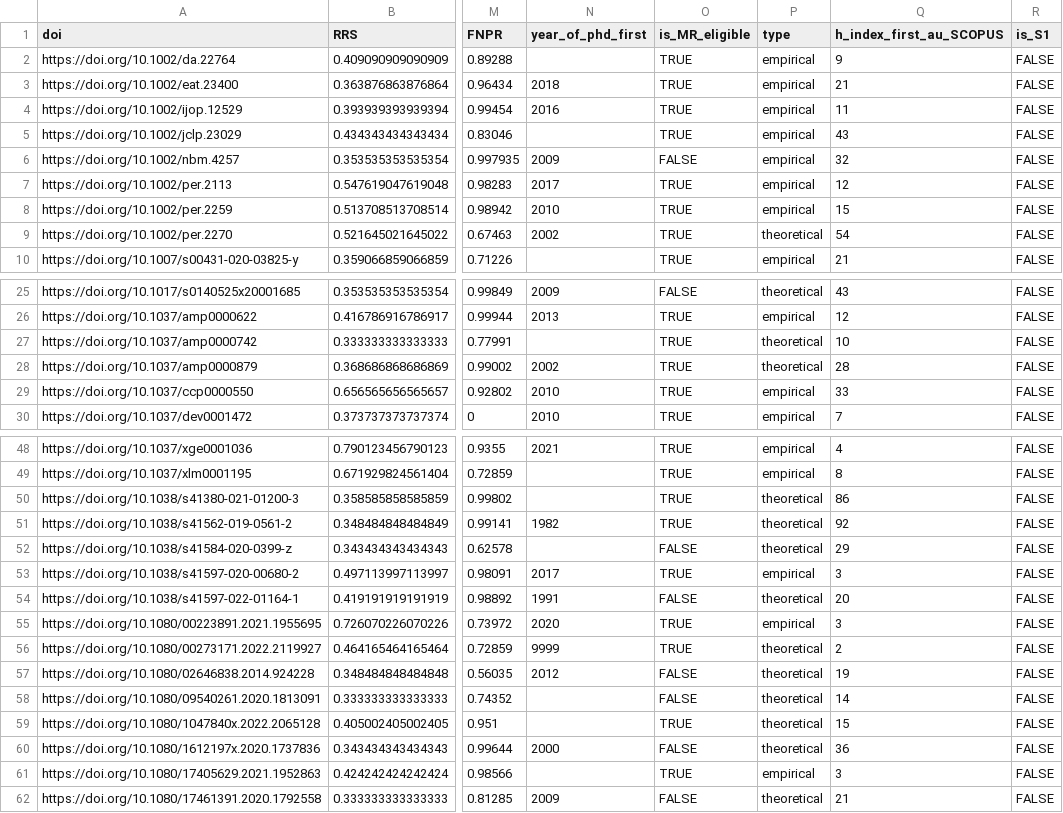
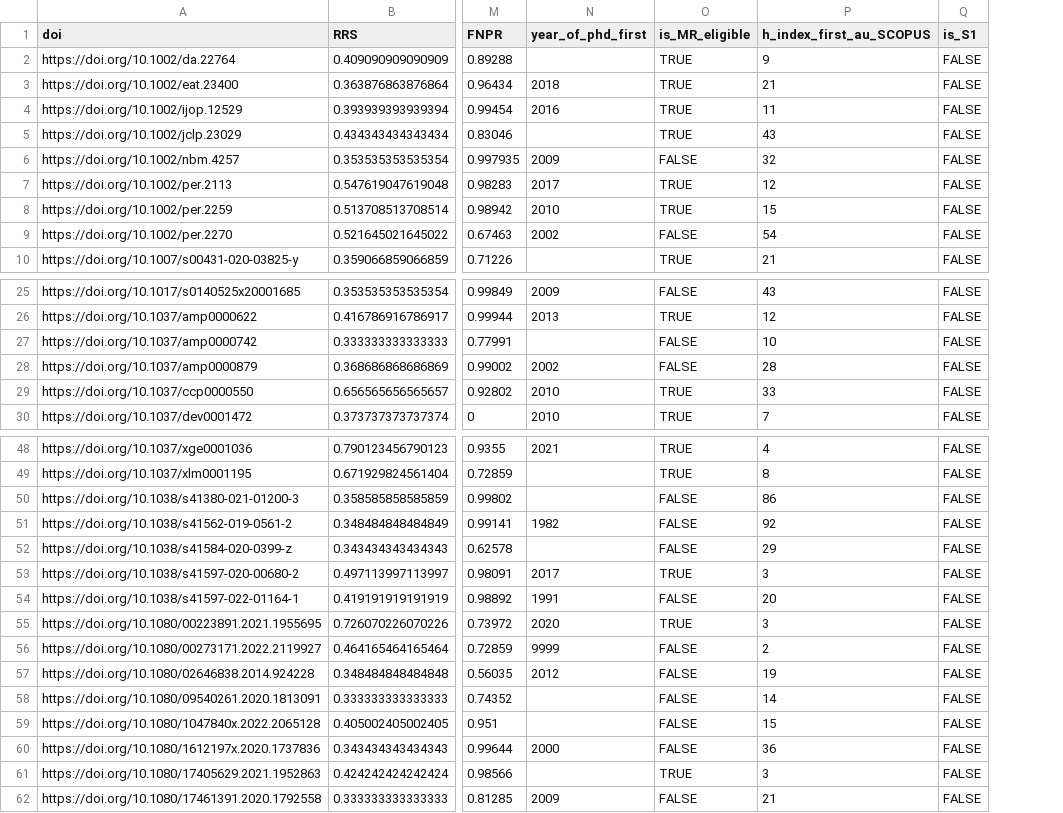
Before and after one commit to nicebread/RESQUE-Reliability, a CSV file: processed_data/S2.csv, drawn as a sheet; only a part is shown, gaps mark what is left out; the diff covers the shown part only; the diff names each change by its address in the sheet, - before the commit and + after, or states it on an @@ line.

Commit message:
Update MR_eligible step 1

```diff
--- a/processed_data/S2.csv
+++ b/processed_data/S2.csv
-column P (type), rows 2-10: empirical | empirical | empirical | empirical | empirical | empirical | empirical | theoretical | empirical; rows 25-30: theoretical | empirical | theoretical | theoretical | empirical | empirical; rows 48-62: empirical | empirical | theoretical | theoretical | theoretical | empirical | theoretical | empirical | theoretical | theoretical | theoretical | theoretical | theoretical | empirical | theoretical
-O9 (is_MR_eligible): TRUE
+O9 (is_MR_eligible): FALSE
-O27:O28 (is_MR_eligible): TRUE
+O27:O28 (is_MR_eligible): FALSE
-O50:O51 (is_MR_eligible): TRUE
+O50:O51 (is_MR_eligible): FALSE
-O56 (is_MR_eligible): TRUE
+O56 (is_MR_eligible): FALSE
-O59 (is_MR_eligible): TRUE
+O59 (is_MR_eligible): FALSE
```
Also changed, not shown: 10 edited cells elsewhere in this file, 8 other files.
